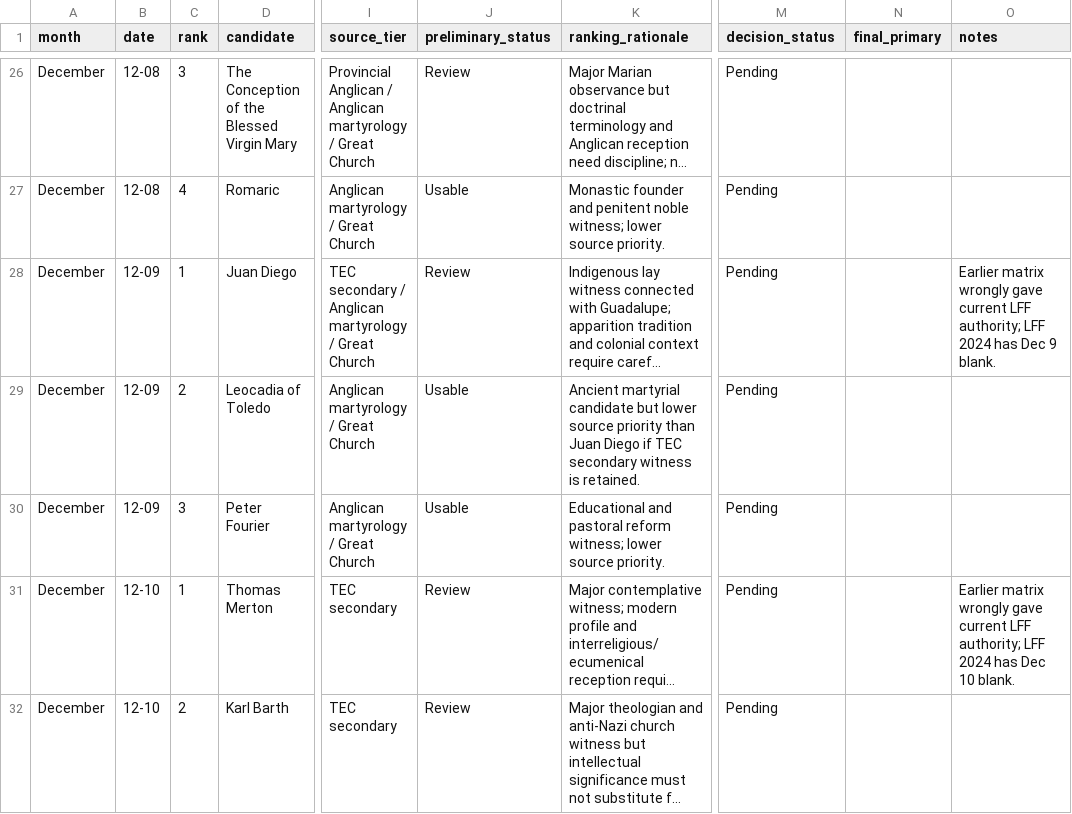
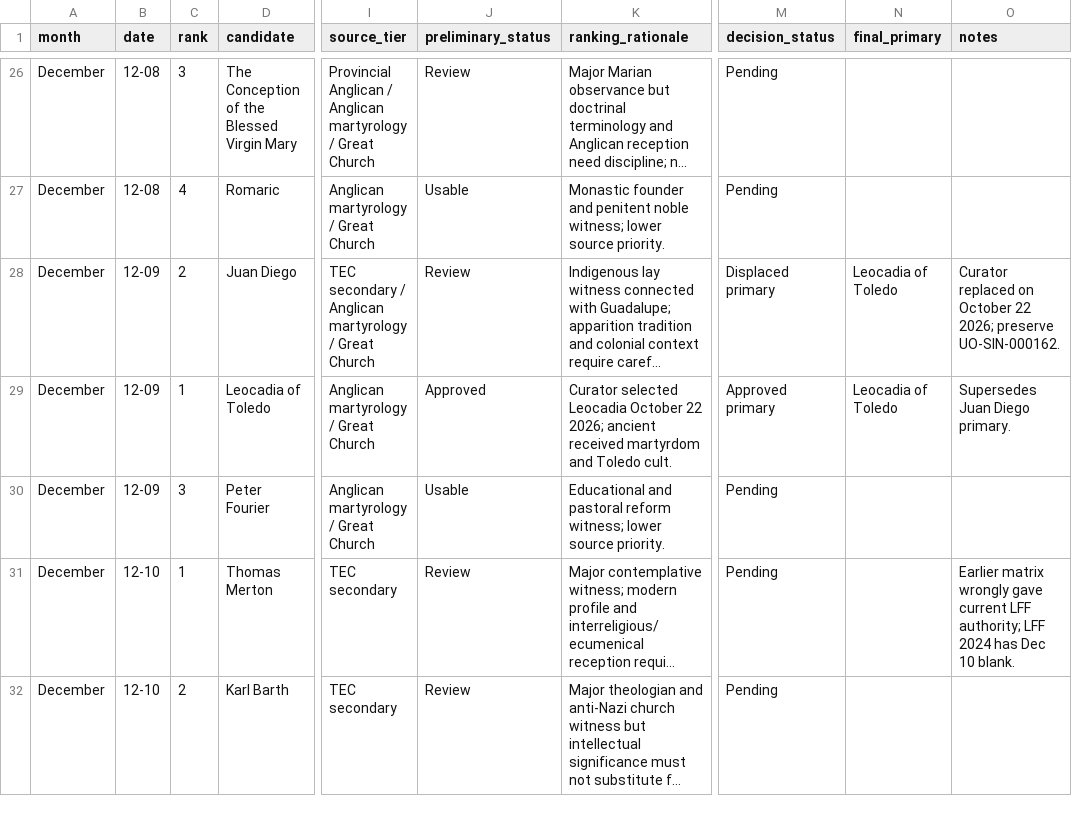
Before and after one commit to JWJeffery/PrayerAppNew, a CSV file: data/kalendar/december/kalendar-v0.1-december-candidates.csv, drawn as a sheet; only a part is shown, gaps mark what is left out; long unchanged cells end in …; the diff names each change by its address in the sheet, - before the commit and + after, or states it on an @@ line.

Commit message:
Record curator-approved Leocadia in December candidate matrix

```diff
--- a/data/kalendar/december/kalendar-v0.1-december-candidates.csv
+++ b/data/kalendar/december/kalendar-v0.1-december-candidates.csv
-C28 (rank): 1
+C28 (rank): 2
-M28 (decision_status): Pending
+M28 (decision_status): Displaced primary
-N28:N29 (final_primary): (empty)
+N28:N29 (final_primary): Leocadia of Toledo
-O28 (notes): Earlier matrix wrongly gave current LFF authority; LFF 2024 has Dec 9 blank.
+O28 (notes): Curator replaced on October 22 2026; preserve UO-SIN-000162.
-C29 (rank): 2
+C29 (rank): 1
-J29 (preliminary_status): Usable
+J29 (preliminary_status): Approved
-K29 (ranking_rationale): Ancient martyrial candidate but lower source priority than Juan Diego if TEC secondary witness is retained.
+K29 (ranking_rationale): Curator selected Leocadia October 22 2026; ancient received martyrdom and Toledo cult.
-M29 (decision_status): Pending
+M29 (decision_status): Approved primary
-O29 (notes): (empty)
+O29 (notes): Supersedes Juan Diego primary.
```
